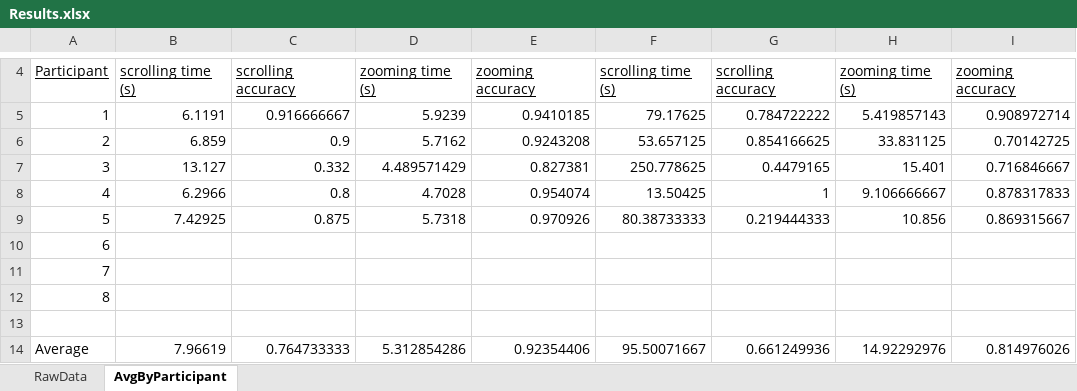
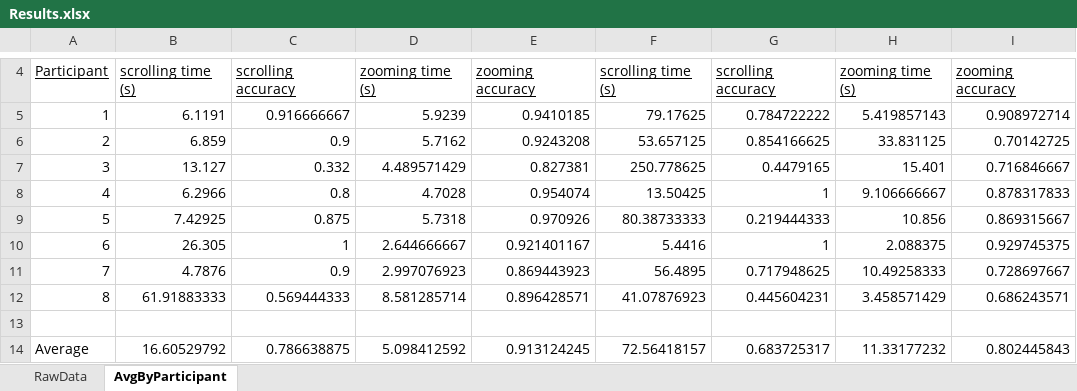
Before and after one commit to sjeblee/hci-project, an Excel workbook: Phase 3 - Experiment/Results.xlsx, sheet AvgByParticipant, drawn as a sheet; only a part is shown, gaps mark what is left out; values as stored, in another font and other column widths than the file's, no borders; charts and pictures not drawn; the diff covers the shown part only; the diff names each change by its address in the sheet, - before the commit and + after, or states it on an @@ line.

```diff
--- a/Phase 3 - Experiment/Results.xlsx (sheet AvgByParticipant)
+++ b/Phase 3 - Experiment/Results.xlsx (sheet AvgByParticipant)
-B10: (empty)
+B10: 26.305
-C10: (empty)
+C10: 1
-D10: (empty)
+D10: 2.644666667
-E10: (empty)
+E10: 0.921401167
-F10: (empty)
+F10: 5.4416
-G10: (empty)
+G10: 1
-H10: (empty)
+H10: 2.088375
-I10: (empty)
+I10: 0.929745375
-B11: (empty)
+B11: 4.7876
-C11: (empty)
+C11: 0.9
-D11: (empty)
+D11: 2.997076923
-E11: (empty)
+E11: 0.869443923
-F11: (empty)
+F11: 56.4895
-G11: (empty)
+G11: 0.717948625
-H11: (empty)
+H11: 10.49258333
-I11: (empty)
+I11: 0.728697667
-B12: (empty)
+B12: 61.91883333
-C12: (empty)
+C12: 0.569444333
-D12: (empty)
+D12: 8.581285714
-E12: (empty)
+E12: 0.896428571
-F12: (empty)
+F12: 41.07876923
-G12: (empty)
+G12: 0.445604231
-H12: (empty)
+H12: 3.458571429
-I12: (empty)
+I12: 0.686243571
-B14: 7.96619
+B14: 16.60529792
-C14: 0.764733333
+C14: 0.786638875
-D14: 5.312854286
+D14: 5.098412592
-E14: 0.92354406
+E14: 0.913124245
-F14: 95.50071667
+F14: 72.56418157
-G14: 0.661249936
+G14: 0.683725317
-H14: 14.92292976
+H14: 11.33177232
-I14: 0.814976026
+I14: 0.802445843
```
Also changed, not shown: 24 edited cells elsewhere in this sheet, sheet RawData, charts or pictures.
